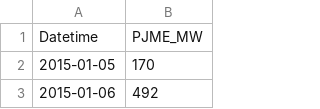
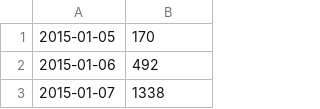
Before and after one commit to Nick-pongsak/portal_api, a CSV file: resources/csv/dataset_phase3.csv, drawn as a sheet; only a part is shown; the shorter side is filled out with more unchanged rows.

Commit message:
Update dataset_phase3.csv

```diff
--- a/resources/csv/dataset_phase3.csv
+++ b/resources/csv/dataset_phase3.csv
@@ -1,2 +1 @@
-Datetime,PJME_MW
 2015-01-05,170
```
